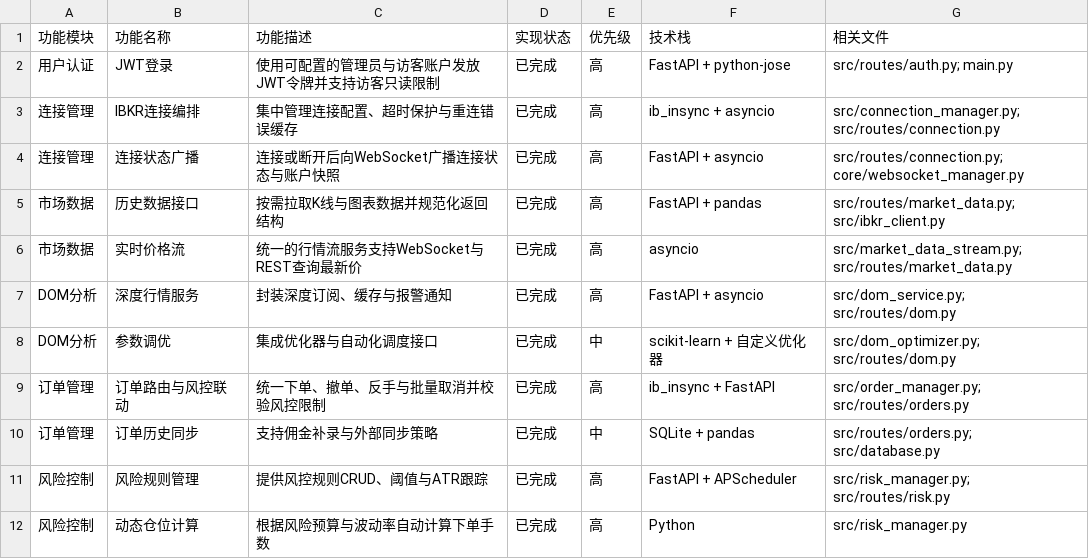
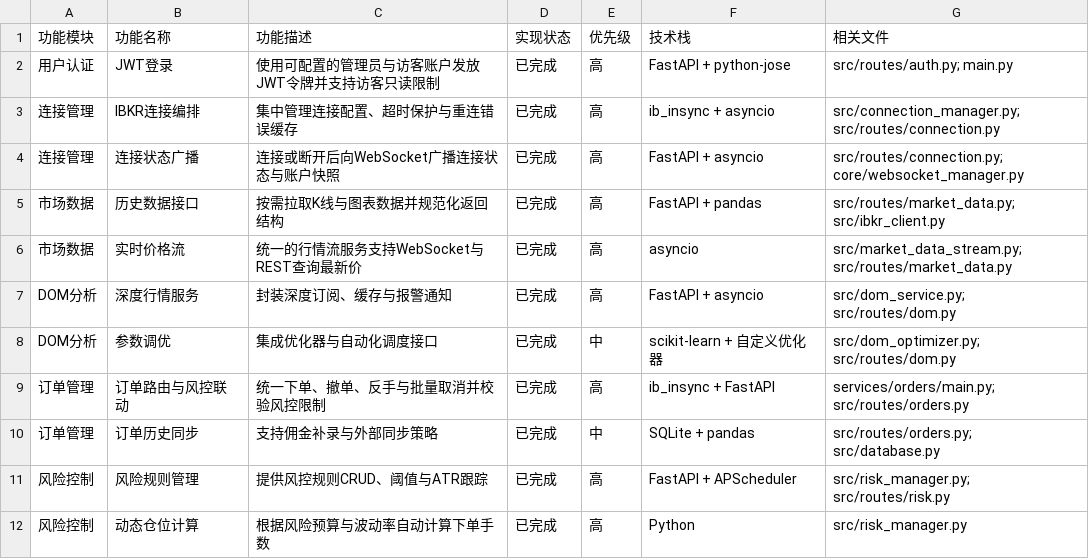
Before and after one commit to winglight/ibbot, a CSV file: docs/features.csv, drawn as a sheet; only a part is shown.

Commit message:
Remove legacy order manager in favour of orders service

```diff
--- a/docs/features.csv
+++ b/docs/features.csv
@@ -8,3 +8,3 @@ DOM分析,深度行情服务,封装深度订阅、缓存与报警通知,已完
 DOM分析,参数调优,集成优化器与自动化调度接口,已完成,中,scikit-learn + 自定义优化器,src/dom_optimizer.py; src/routes/dom.py
-订单管理,订单路由与风控联动,统一下单、撤单、反手与批量取消并校验风控限制,已完成,高,ib_insync + FastAPI,src/order_manager.py; src/routes/orders.py
+订单管理,订单路由与风控联动,统一下单、撤单、反手与批量取消并校验风控限制,已完成,高,ib_insync + FastAPI,services/orders/main.py; src/routes/orders.py
 订单管理,订单历史同步,支持佣金补录与外部同步策略,已完成,中,SQLite + pandas,src/routes/orders.py; src/database.py
```
Also changed, not shown: 18 other files.
